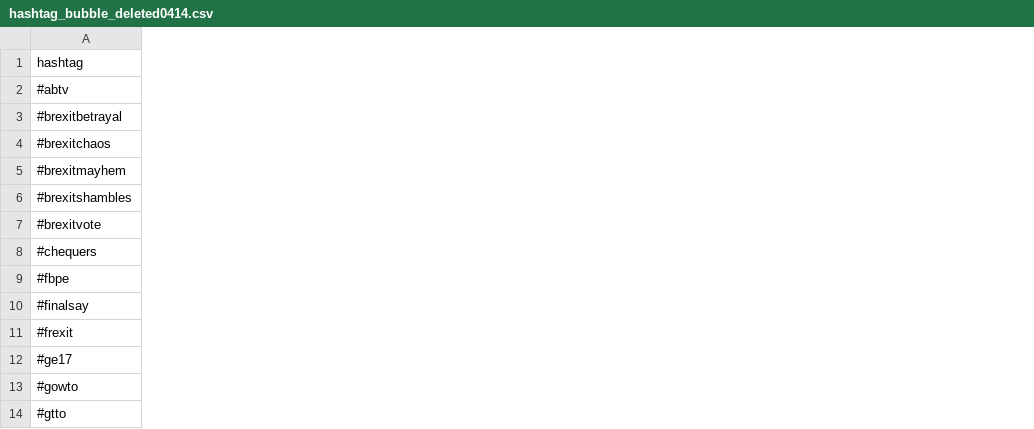
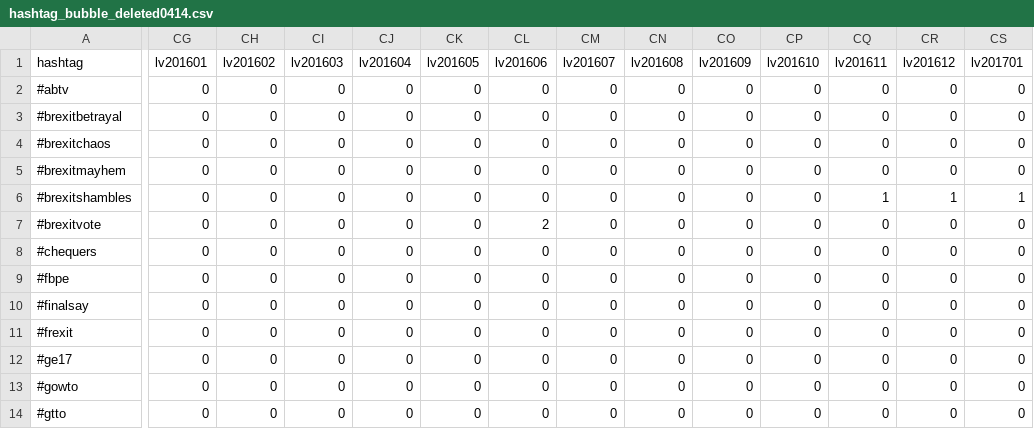
Before and after one commit to cuse666/brexitd2v, a CSV file: views/public/data/hashtag_bubble_deleted0414.csv, drawn as a sheet; only a part is shown, gaps mark what is left out; the diff covers the shown part only; the diff names each change by its address in the sheet, - before the commit and + after, or states it on an @@ line.

```diff
--- a/views/public/data/hashtag_bubble_deleted0414.csv
+++ b/views/public/data/hashtag_bubble_deleted0414.csv
+column CG, rows 1-14: lv201601 | 0 | 0 | 0 | 0 | 0 | 0 | 0 | 0 | 0 | 0 | 0 | 0 | 0
+column CH, rows 1-14: lv201602 | 0 | 0 | 0 | 0 | 0 | 0 | 0 | 0 | 0 | 0 | 0 | 0 | 0
+column CI, rows 1-14: lv201603 | 0 | 0 | 0 | 0 | 0 | 0 | 0 | 0 | 0 | 0 | 0 | 0 | 0
+column CJ, rows 1-14: lv201604 | 0 | 0 | 0 | 0 | 0 | 0 | 0 | 0 | 0 | 0 | 0 | 0 | 0
+column CK, rows 1-14: lv201605 | 0 | 0 | 0 | 0 | 0 | 0 | 0 | 0 | 0 | 0 | 0 | 0 | 0
+column CL, rows 1-14: lv201606 | 0 | 0 | 0 | 0 | 0 | 2 | 0 | 0 | 0 | 0 | 0 | 0 | 0
+column CM, rows 1-14: lv201607 | 0 | 0 | 0 | 0 | 0 | 0 | 0 | 0 | 0 | 0 | 0 | 0 | 0
+column CN, rows 1-14: lv201608 | 0 | 0 | 0 | 0 | 0 | 0 | 0 | 0 | 0 | 0 | 0 | 0 | 0
+column CO, rows 1-14: lv201609 | 0 | 0 | 0 | 0 | 0 | 0 | 0 | 0 | 0 | 0 | 0 | 0 | 0
+column CP, rows 1-14: lv201610 | 0 | 0 | 0 | 0 | 0 | 0 | 0 | 0 | 0 | 0 | 0 | 0 | 0
+column CQ, rows 1-14: lv201611 | 0 | 0 | 0 | 0 | 1 | 0 | 0 | 0 | 0 | 0 | 0 | 0 | 0
+column CR, rows 1-14: lv201612 | 0 | 0 | 0 | 0 | 1 | 0 | 0 | 0 | 0 | 0 | 0 | 0 | 0
+column CS, rows 1-14: lv201701 | 0 | 0 | 0 | 0 | 1 | 0 | 0 | 0 | 0 | 0 | 0 | 0 | 0
```
Also changed, not shown: 28 added columns elsewhere in this file, views/public/data/storyline.csv, 6 other files.
